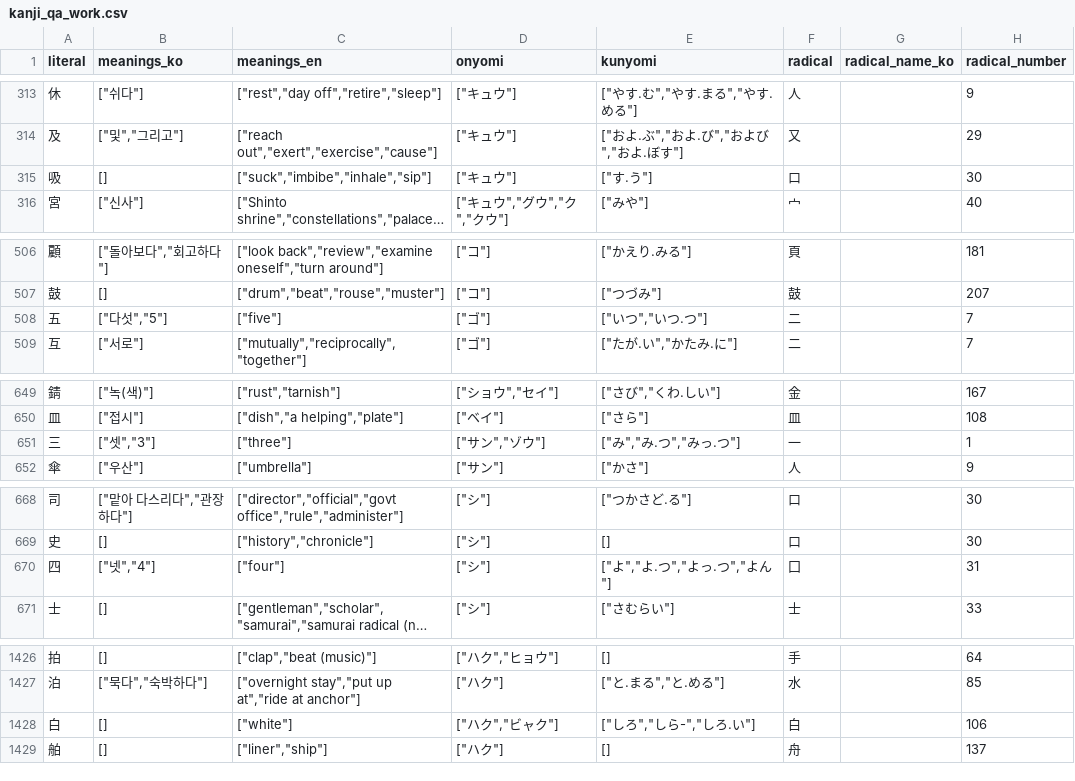
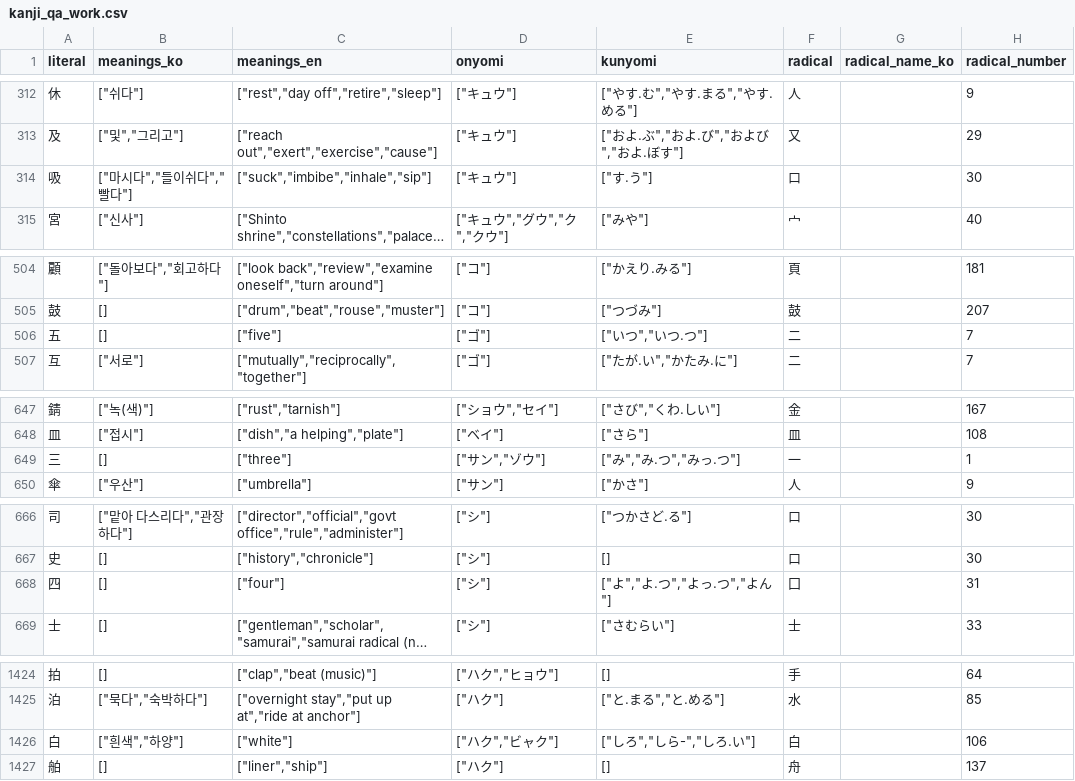
Before and after one commit to taiyoungkim/AshitaKanji, a CSV file: data/track-a/kanji_qa_work.csv, drawn as a sheet; only a part is shown, gaps mark what is left out; long unchanged cells end in …; addresses are those after the commit; the diff covers the shown part only; the diff names each change by its address in the sheet, - before the commit and + after, or states it on an @@ line.

```diff
--- a/data/track-a/kanji_qa_work.csv
+++ b/data/track-a/kanji_qa_work.csv
-B314 (meanings_ko): []
+B314 (meanings_ko): ["마시다","들이쉬다","빨다"]
-B506 (meanings_ko): ["다섯","5"]
+B506 (meanings_ko): []
-B649 (meanings_ko): ["셋","3"]
+B649 (meanings_ko): []
-B668 (meanings_ko): ["넷","4"]
+B668 (meanings_ko): []
-B1426 (meanings_ko): []
+B1426 (meanings_ko): ["흰색","하양"]
```
Also changed, not shown: 2 added rows and 3 removed rows elsewhere in this file, 29 other files.
